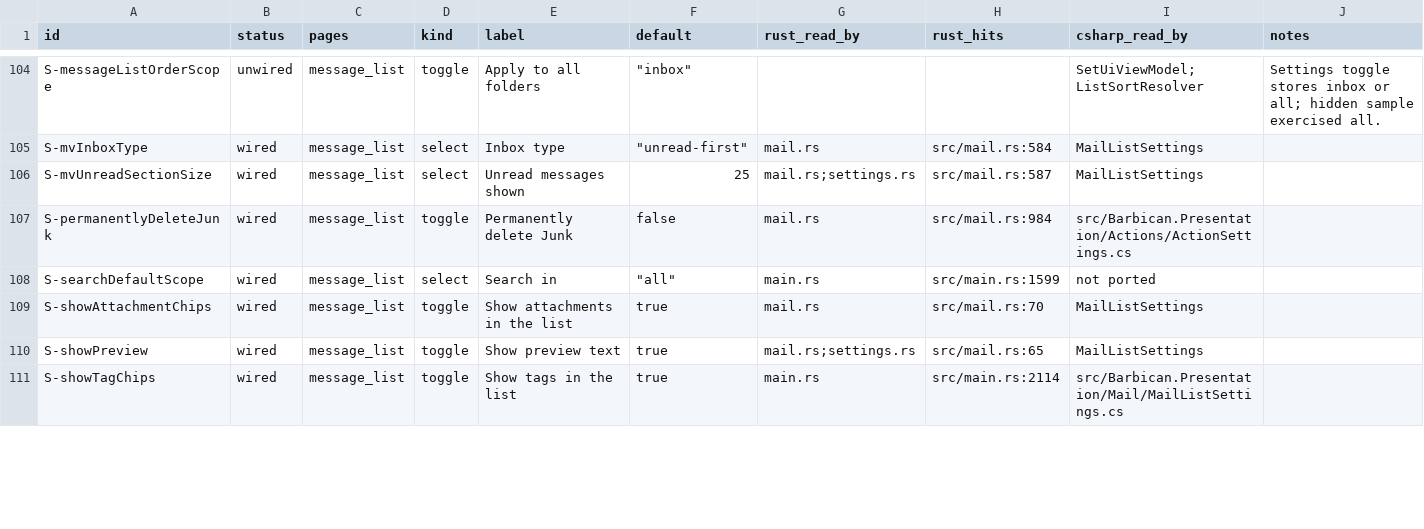
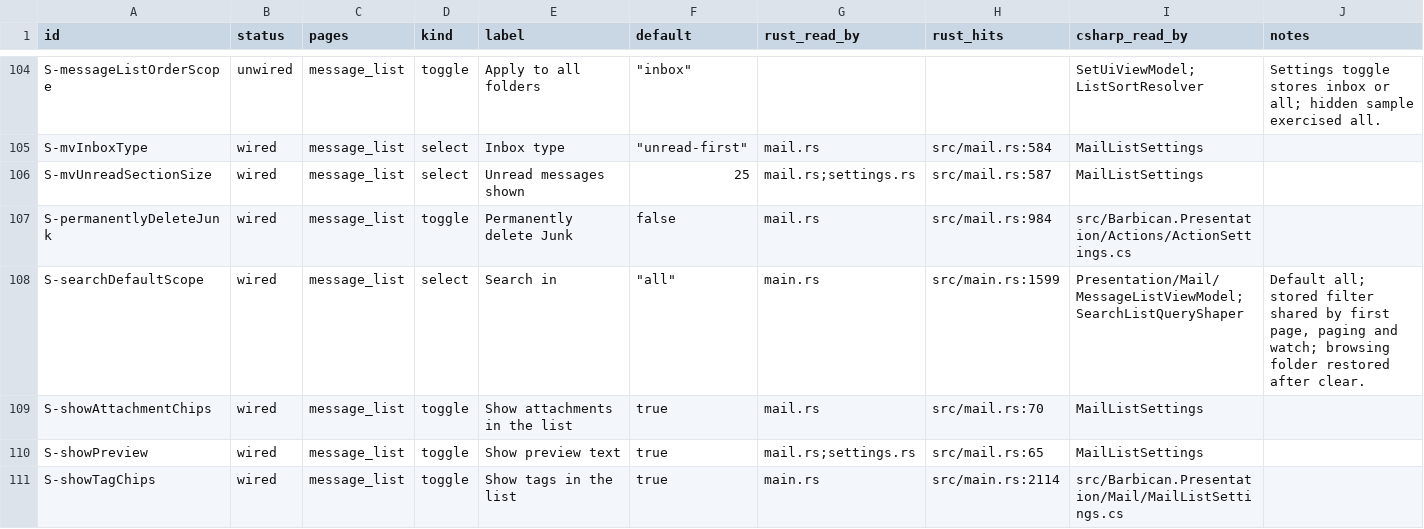
Before and after one commit to Kaan88/barbican, a CSV file: spec/settings.csv, drawn as a sheet; only a part is shown, gaps mark what is left out; the diff covers the shown part only.

```diff
--- a/spec/settings.csv
+++ b/spec/settings.csv
@@ -107,3 +107,3 @@ S-mvUnreadSectionSize,wired,message_list,select,Unread messages shown,25,mail.rs
 S-permanentlyDeleteJunk,wired,message_list,toggle,Permanently delete Junk,false,mail.rs,src/mail.rs:984,src/Barbican.Presentation/Actions/ActionSettings.cs,
-S-searchDefaultScope,wired,message_list,select,Search in,"""all""",main.rs,src/main.rs:1599,not ported,
+S-searchDefaultScope,wired,message_list,select,Search in,"""all""",main.rs,src/main.rs:1599,Presentation/Mail/MessageListViewModel; SearchListQueryShaper,"Default all; stored filter shared by first page, paging and watch; browsing folder restored after clear."
 S-showAttachmentChips,wired,message_list,toggle,Show attachments in the list,true,mail.rs,src/mail.rs:70,MailListSettings,
```
Also changed, not shown: 12 edited cells elsewhere in this file, 2 other files.
